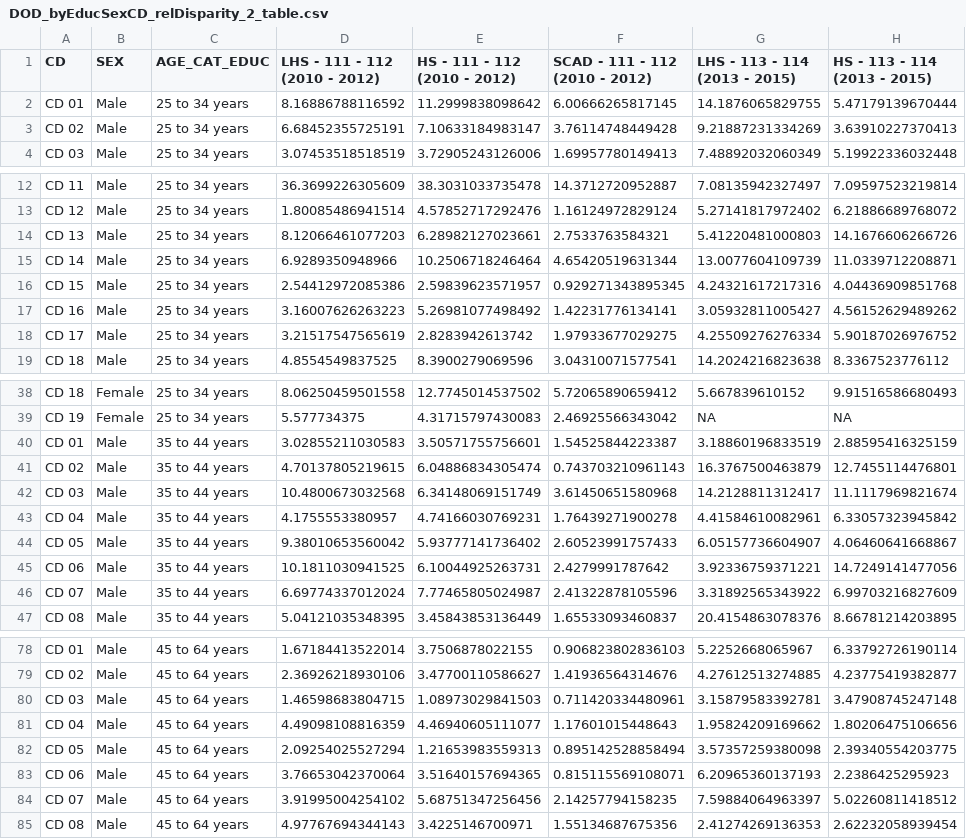
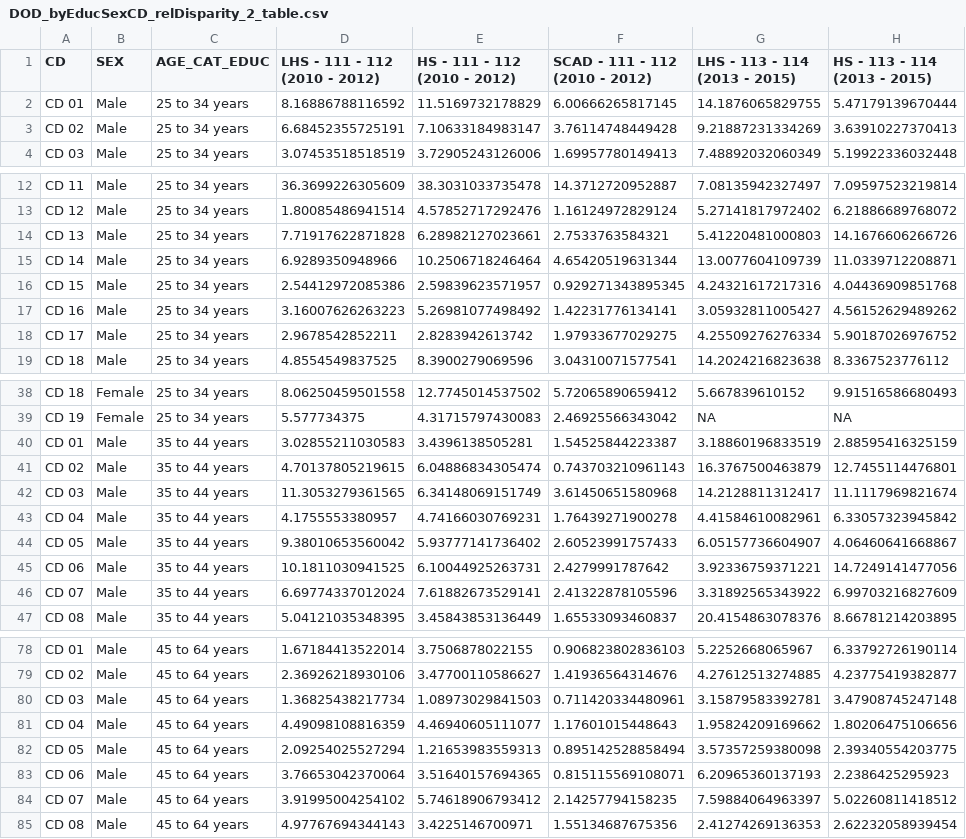
Before and after one commit to giannianfuso/Congressional-Districts, a CSV file: Final Results/DOD_byEducSexCD_relDisparity_2_table.csv, drawn as a sheet; only a part is shown, gaps mark what is left out; the diff covers the shown part only; the diff names each change by its address in the sheet, - before the commit and + after, or states it on an @@ line.

```diff
--- a/Final Results/DOD_byEducSexCD_relDisparity_2_table.csv
+++ b/Final Results/DOD_byEducSexCD_relDisparity_2_table.csv
-E2 (HS - 111 - 112 (2010 - 2012)): 11.2999838098642
+E2 (HS - 111 - 112 (2010 - 2012)): 11.5169732178829
-D14 (LHS - 111 - 112 (2010 - 2012)): 8.12066461077203
+D14 (LHS - 111 - 112 (2010 - 2012)): 7.71917622871828
-D18 (LHS - 111 - 112 (2010 - 2012)): 3.21517547565619
+D18 (LHS - 111 - 112 (2010 - 2012)): 2.9678542852211
-E40 (HS - 111 - 112 (2010 - 2012)): 3.50571755756601
+E40 (HS - 111 - 112 (2010 - 2012)): 3.4396138505281
-D42 (LHS - 111 - 112 (2010 - 2012)): 10.4800673032568
+D42 (LHS - 111 - 112 (2010 - 2012)): 11.3053279361565
-E46 (HS - 111 - 112 (2010 - 2012)): 7.77465805024987
+E46 (HS - 111 - 112 (2010 - 2012)): 7.61882673529141
-D80 (LHS - 111 - 112 (2010 - 2012)): 1.46598683804715
+D80 (LHS - 111 - 112 (2010 - 2012)): 1.36825438217734
-E84 (HS - 111 - 112 (2010 - 2012)): 5.68751347256456
+E84 (HS - 111 - 112 (2010 - 2012)): 5.74618906793412
```
Also changed, not shown: 7 edited cells elsewhere in this file, Final Results/DOD_byEducSexCD_absDisparity_2_table.csv, 12 other files.
